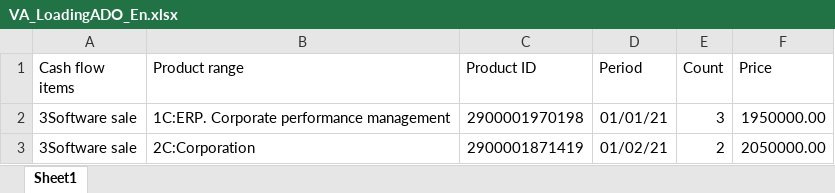
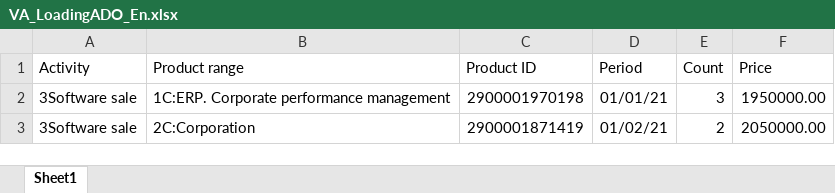
Before and after one commit to Tavalik/VA-Tests-UH32-Budget, an Excel workbook: Макеты/ADO_En/VA_LoadingADO_En.xlsx, sheet Sheet1, drawn as a sheet; only a part is shown; values as stored, in another font and other column widths than the file's, no borders; the diff names each change by its address in the sheet, - before the commit and + after, or states it on an @@ line.

```diff
--- a/Макеты/ADO_En/VA_LoadingADO_En.xlsx (sheet Sheet1)
+++ b/Макеты/ADO_En/VA_LoadingADO_En.xlsx (sheet Sheet1)
-A1: Cash flow items
+A1: Activity
```
Also changed, not shown: Макеты/ВА_ИмпортExcel+Ошибка.xlsx, 10 other files.
